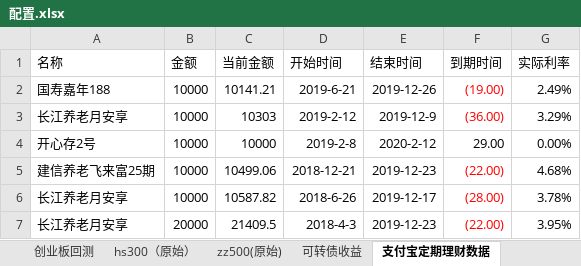
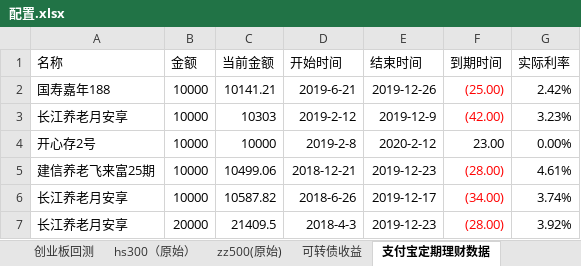
Before and after one commit to husky8/cccode, an Excel workbook: invest/配置.xlsx, sheet 支付宝定期理财数据, drawn as a sheet; values as stored, in another font and other column widths than the file's, no borders; the diff names each change by its address in the sheet, - before the commit and + after, or states it on an @@ line.

```diff
--- a/invest/配置.xlsx (sheet 支付宝定期理财数据)
+++ b/invest/配置.xlsx (sheet 支付宝定期理财数据)
-F2 (到期时间): (19.00)
+F2 (到期时间): (25.00)
-G2 (实际利率): 2.49%
+G2 (实际利率): 2.42%
-F3 (到期时间): (36.00)
+F3 (到期时间): (42.00)
-G3 (实际利率): 3.29%
+G3 (实际利率): 3.23%
-F4 (到期时间): 29.00
+F4 (到期时间): 23.00
-F5 (到期时间): (22.00)
+F5 (到期时间): (28.00)
-G5 (实际利率): 4.68%
+G5 (实际利率): 4.61%
-F6 (到期时间): (28.00)
+F6 (到期时间): (34.00)
-G6 (实际利率): 3.78%
+G6 (实际利率): 3.74%
-F7 (到期时间): (22.00)
+F7 (到期时间): (28.00)
-G7 (实际利率): 3.95%
+G7 (实际利率): 3.92%
```
Also changed, not shown: sheet zz500, sheet hs300, sheet 可转债收益, formulas that keep their value, 3 other files.
